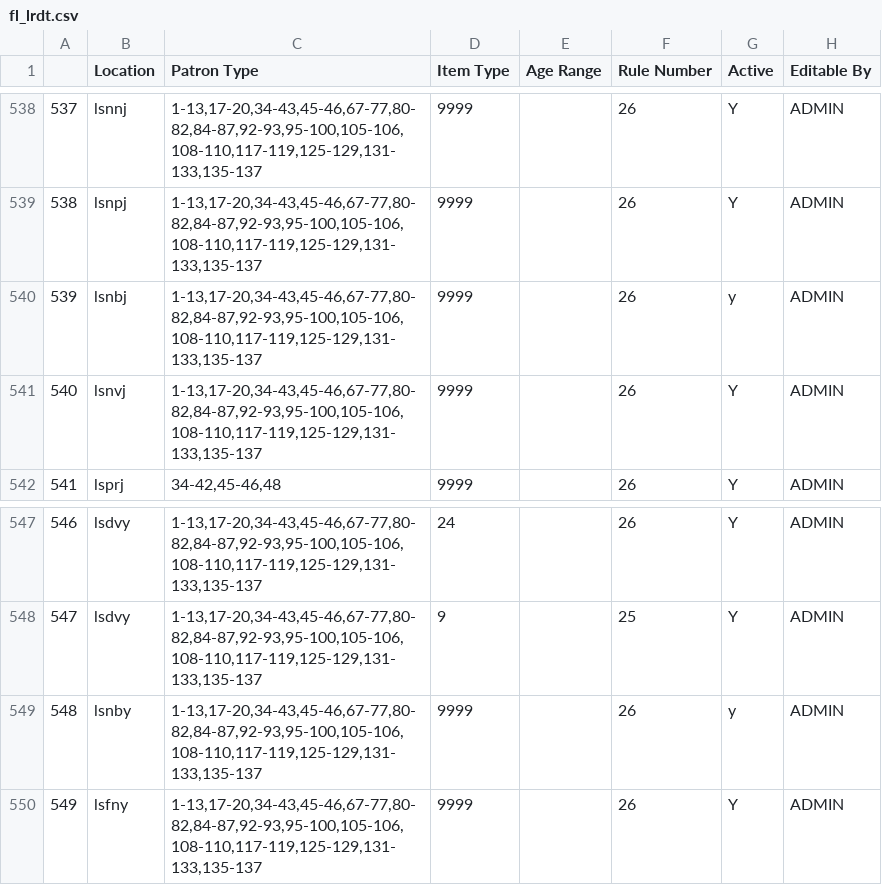
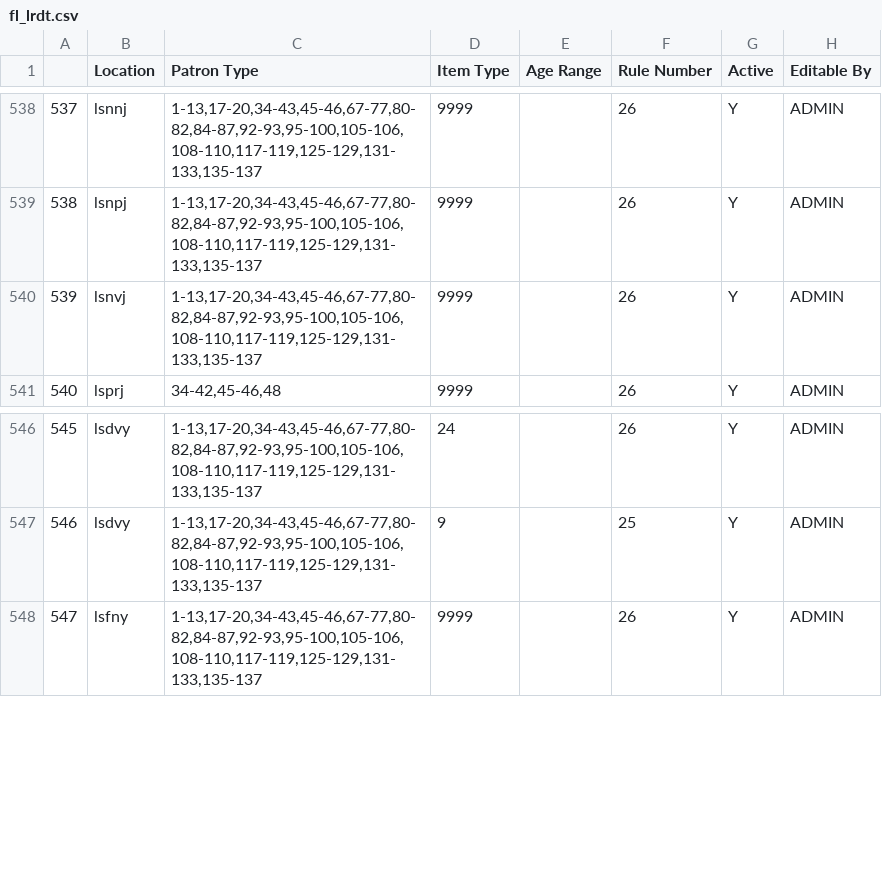
Before and after one commit to MarmotLibraryNetwork/sierraloanrules, a CSV file: flatirons/fl_lrdt.csv, drawn as a sheet; only a part is shown, gaps mark what is left out; removed rows and columns are numbered as before the commit, all else as after; the diff names each change by its address in the sheet, - before the commit and + after, or states it on an @@ line.

Commit message:
Revert "Added loan rules for new collections as Louisville"
This reverts commit 3a3453cbe1751488568463c862b8ce7caab746d7.

```diff
--- a/flatirons/fl_lrdt.csv
+++ b/flatirons/fl_lrdt.csv
-row 540: 539 | lsnbj | 1-13,17-20,34-43,45-46,67-77,80-82,84-87,92-93,95-100,105-106,108-110,117-119,125-129,131-133,135-137 | 9999 |  | 26 | y | ADMIN
@@ column A renumbered from row 540 down @@
-row 549: 548 | lsnby | 1-13,17-20,34-43,45-46,67-77,80-82,84-87,92-93,95-100,105-106,108-110,117-119,125-129,131-133,135-137 | 9999 |  | 26 | y | ADMIN
```
